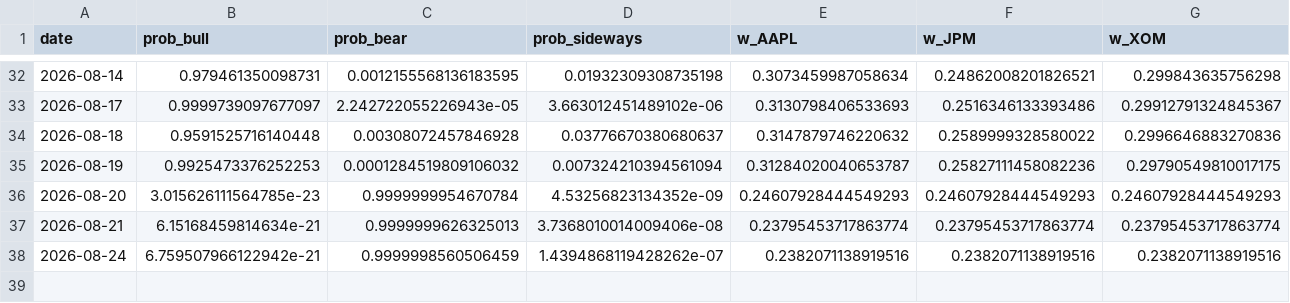
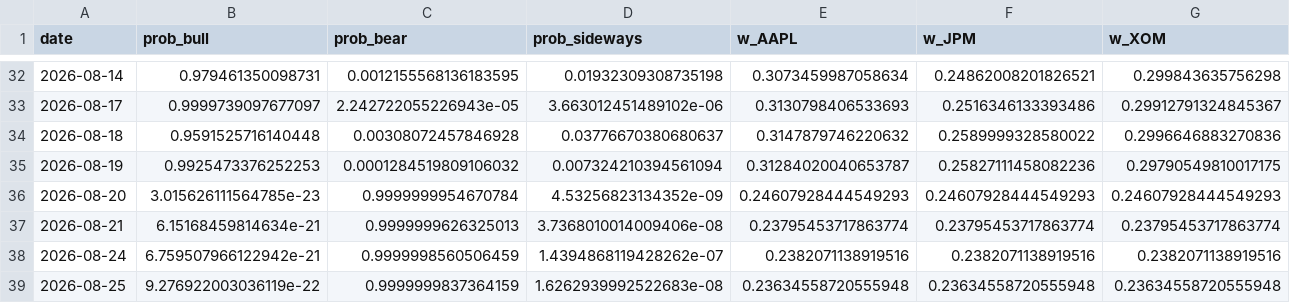
Before and after one commit to axt-22/regime-paper-trader, a CSV file: docs/data/weights_log.csv, drawn as a sheet; only a part is shown, gaps mark what is left out; rows hold the shown columns only; the diff names each change by its address in the sheet, - before the commit and + after, or states it on an @@ line.

```diff
--- a/docs/data/weights_log.csv
+++ b/docs/data/weights_log.csv
+row 39: 2026-08-25 | 9.276922003036119e-22 | 0.9999999837364159 | 1.6262939992522683e-08 | 0.23634558720555948 | 0.23634558720555948 | 0.23634558720555948
```
Also changed, not shown: docs/data/equity_log.csv, 1 other file.
